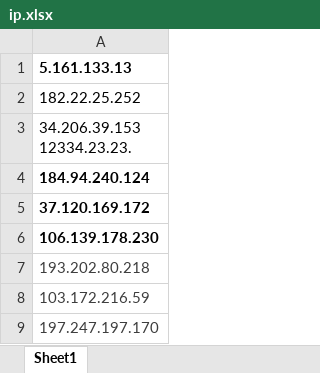
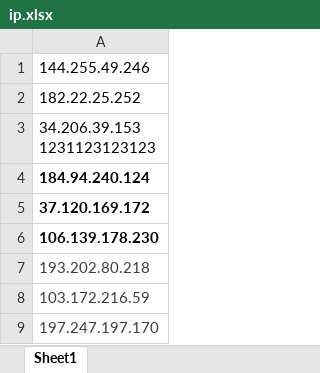
Before and after one commit to Sonshi04/blacklistalert_crawler, an Excel workbook: ip.xlsx, sheet Sheet1, drawn as a sheet; values as stored, in another font and other column widths than the file's, no borders; ↵ is a line break in a cell; the diff names each change by its address in the sheet, - before the commit and + after, or states it on an @@ line.

```diff
--- a/ip.xlsx (sheet Sheet1)
+++ b/ip.xlsx (sheet Sheet1)
-A1: 5.161.133.13
+A1: 144.255.49.246
-A1 bold: on
+A1 bold: off
-A3: 34.206.39.153 ↵ 12334.23.23.
+A3: 34.206.39.153 ↵ 1231123123123
```
Also changed, not shown: 3 other files.
